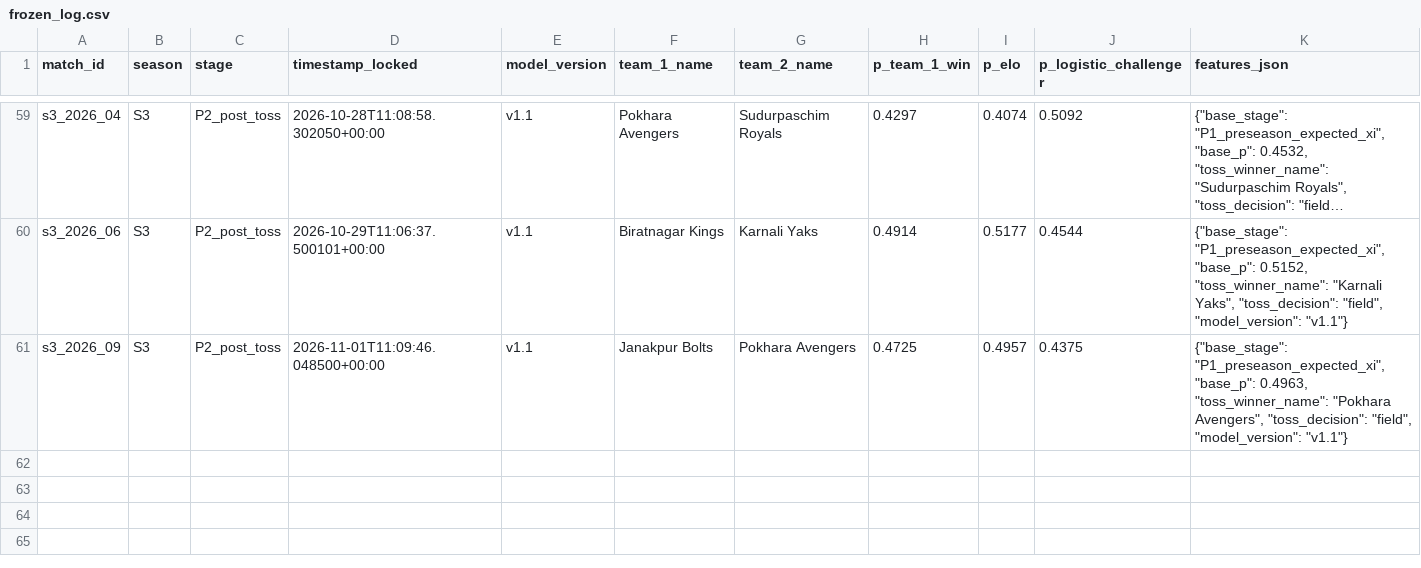
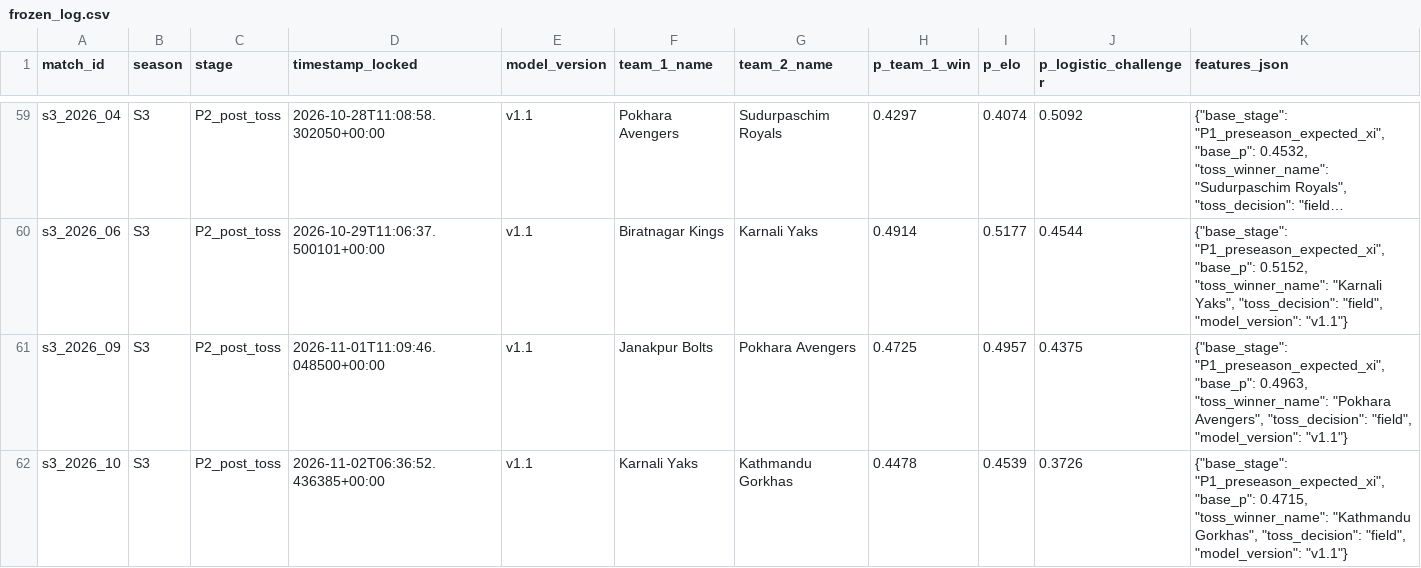
Before and after one commit to Dikshant-Neupane/CricNepal, a CSV file: data/predictions/frozen_log.csv, drawn as a sheet; only a part is shown, gaps mark what is left out; long unchanged cells end in …; the diff names each change by its address in the sheet, - before the commit and + after, or states it on an @@ line.

Commit message:
data: lock Match 10 post-toss predictions

```diff
--- a/data/predictions/frozen_log.csv
+++ b/data/predictions/frozen_log.csv
+row 62: s3_2026_10 | S3 | P2_post_toss | 2026-11-02T06:36:52.436385+00:00 | v1.1 | Karnali Yaks | Kathmandu Gorkhas | 0.4478 | 0.4539 | 0.3726 | {"base_stage": "P1_preseason_expected_xi", "base_p": 0.4715, "toss_winner_name": "Kathmandu Gorkhas", "toss_decision": "field", "model_version": "v1.1"}
```
Also changed, not shown: 2 other files.
